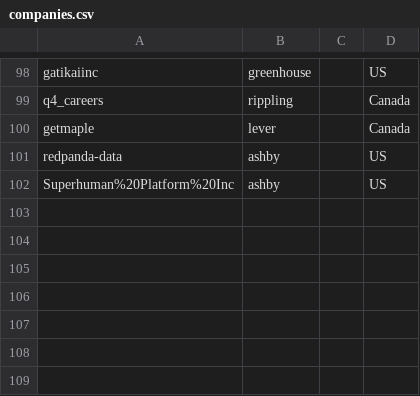
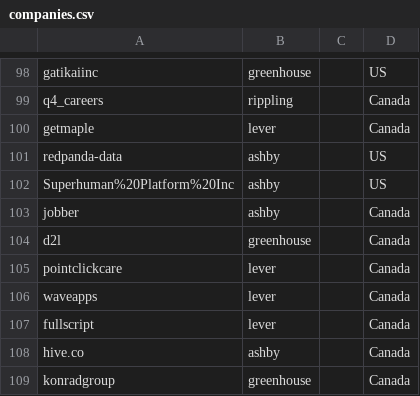
Before and after one commit to clarmso/job-board-crawler, a CSV file: companies.csv, drawn as a sheet; only a part is shown, gaps mark what is left out.

```diff
--- a/companies.csv
+++ b/companies.csv
@@ -102 +102,8 @@ redpanda-data,ashby,,US
 Superhuman%20Platform%20Inc,ashby,,US
+jobber,ashby,,Canada
+d2l,greenhouse,,Canada
+pointclickcare,lever,,Canada
+waveapps,lever,,Canada
+fullscript,lever,,Canada
+hive.co,ashby,,Canada
+konradgroup,greenhouse,,Canada
```
Also changed, not shown: TODO-companies.csv.
